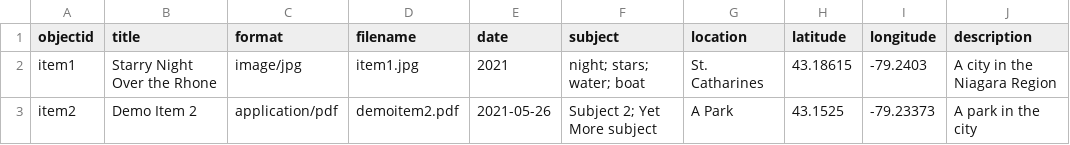
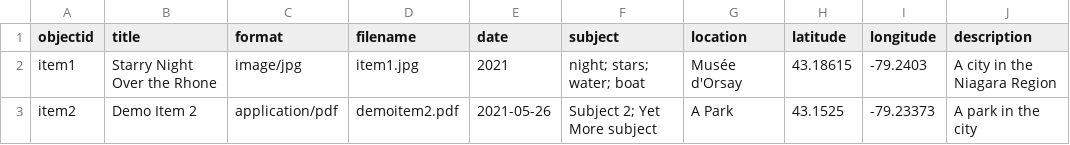
Before and after one commit to ianmball/iantest, a CSV file: _data/metadata-template.csv, drawn as a sheet; the diff names each change by its address in the sheet, - before the commit and + after, or states it on an @@ line.

Commit message:
Add files via upload

```diff
--- a/_data/metadata-template.csv
+++ b/_data/metadata-template.csv
-G2 (location): St. Catharines
+G2 (location): Musée d'Orsay
```
